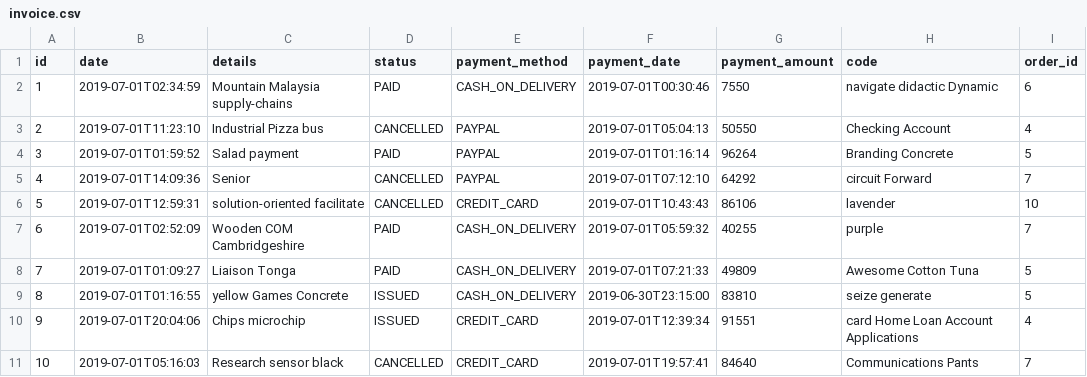
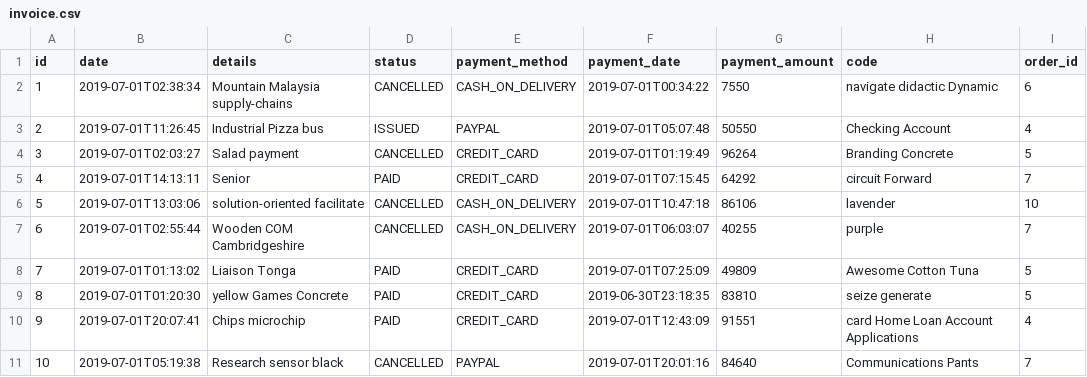
Before and after one commit to Mesqualito/example_jhipster_ecommerceapp, a CSV file: src/main/resources/config/liquibase/data/invoice.csv, drawn as a sheet.

```diff
--- a/src/main/resources/config/liquibase/data/invoice.csv
+++ b/src/main/resources/config/liquibase/data/invoice.csv
@@ -1,11 +1,11 @@
 id;date;details;status;payment_method;payment_date;payment_amount;code;order_id
-1;2019-07-01T02:34:59;Mountain Malaysia supply-chains;PAID;CASH_ON_DELIVERY;2019-07-01T00:30:46;7550;navigate didactic Dynamic;6
-2;2019-07-01T11:23:10;Industrial Pizza bus;CANCELLED;PAYPAL;2019-07-01T05:04:13;50550;Checking Account;4
-3;2019-07-01T01:59:52;Salad payment;PAID;PAYPAL;2019-07-01T01:16:14;96264;Branding Concrete;5
-4;2019-07-01T14:09:36;Senior;CANCELLED;PAYPAL;2019-07-01T07:12:10;64292;circuit Forward;7
-5;2019-07-01T12:59:31;solution-oriented facilitate;CANCELLED;CREDIT_CARD;2019-07-01T10:43:43;86106;lavender;10
-6;2019-07-01T02:52:09;Wooden COM Cambridgeshire;PAID;CASH_ON_DELIVERY;2019-07-01T05:59:32;40255;purple;7
-7;2019-07-01T01:09:27;Liaison Tonga;PAID;CASH_ON_DELIVERY;2019-07-01T07:21:33;49809;Awesome Cotton Tuna;5
-8;2019-07-01T01:16:55;yellow Games Concrete;ISSUED;CASH_ON_DELIVERY;2019-06-30T23:15:00;83810;seize generate;5
-9;2019-07-01T20:04:06;Chips microchip;ISSUED;CREDIT_CARD;2019-07-01T12:39:34;91551;card Home Loan Account Applications;4
-10;2019-07-01T05:16:03;Research sensor black;CANCELLED;CREDIT_CARD;2019-07-01T19:57:41;84640;Communications Pants;7
+1;2019-07-01T02:38:34;Mountain Malaysia supply-chains;CANCELLED;CASH_ON_DELIVERY;2019-07-01T00:34:22;7550;navigate didactic Dynamic;6
+2;2019-07-01T11:26:45;Industrial Pizza bus;ISSUED;PAYPAL;2019-07-01T05:07:48;50550;Checking Account;4
+3;2019-07-01T02:03:27;Salad payment;CANCELLED;CREDIT_CARD;2019-07-01T01:19:49;96264;Branding Concrete;5
+4;2019-07-01T14:13:11;Senior;PAID;CREDIT_CARD;2019-07-01T07:15:45;64292;circuit Forward;7
+5;2019-07-01T13:03:06;solution-oriented facilitate;CANCELLED;CASH_ON_DELIVERY;2019-07-01T10:47:18;86106;lavender;10
+6;2019-07-01T02:55:44;Wooden COM Cambridgeshire;CANCELLED;CASH_ON_DELIVERY;2019-07-01T06:03:07;40255;purple;7
+7;2019-07-01T01:13:02;Liaison Tonga;PAID;CREDIT_CARD;2019-07-01T07:25:09;49809;Awesome Cotton Tuna;5
+8;2019-07-01T01:20:30;yellow Games Concrete;PAID;CREDIT_CARD;2019-06-30T23:18:35;83810;seize generate;5
+9;2019-07-01T20:07:41;Chips microchip;PAID;CREDIT_CARD;2019-07-01T12:43:09;91551;card Home Loan Account Applications;4
+10;2019-07-01T05:19:38;Research sensor black;CANCELLED;PAYPAL;2019-07-01T20:01:16;84640;Communications Pants;7
```
Also changed, not shown: src/main/resources/config/liquibase/data/order_item.csv, src/main/resources/config/liquibase/data/product_order.csv, 48 other files.
